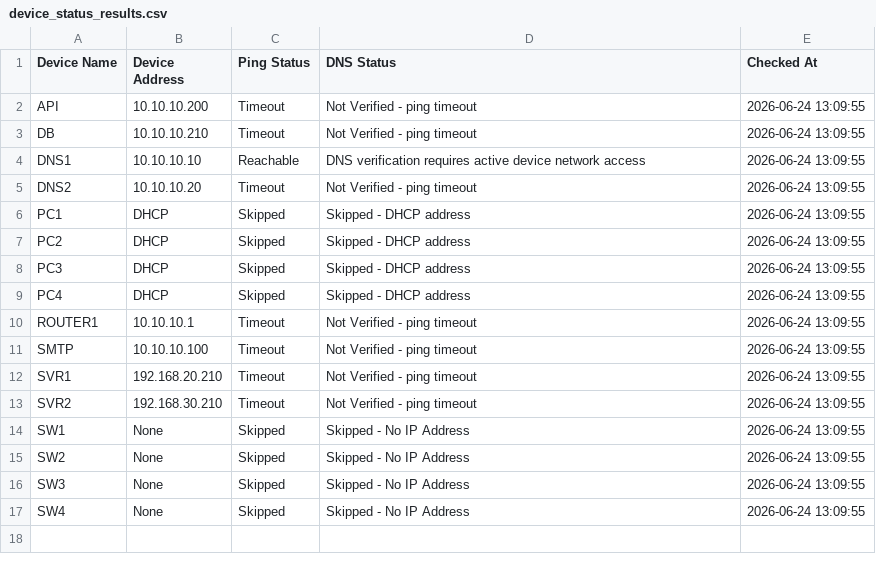
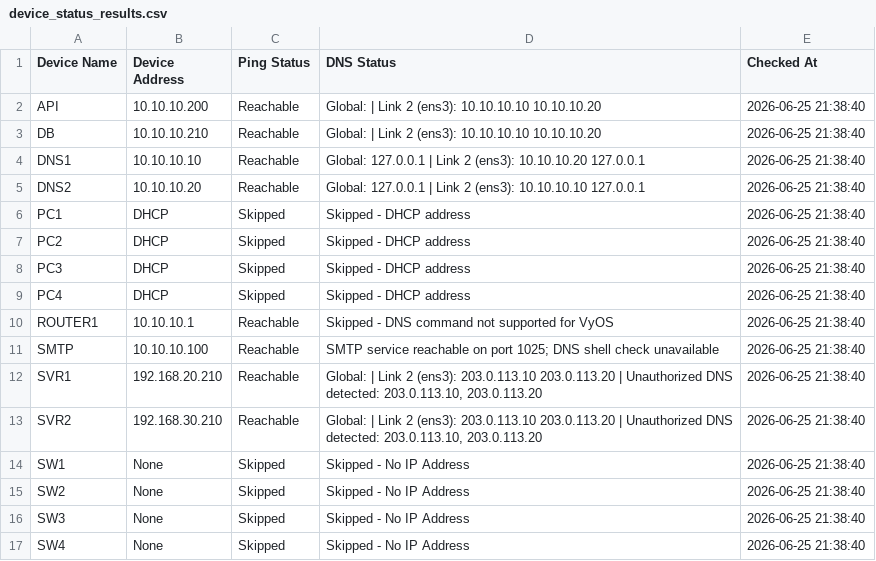
Before and after one commit to lantzops/python_network_automation, a CSV file: device_status_results.csv, drawn as a sheet.

Commit message:
successful device_status_results.csv added

```diff
--- a/device_status_results.csv
+++ b/device_status_results.csv
@@ -1,17 +1,17 @@
 Device Name,Device Address,Ping Status,DNS Status,Checked At
-API,10.10.10.200,Timeout,Not Verified - ping timeout,2026-06-24 13:09:55
-DB,10.10.10.210,Timeout,Not Verified - ping timeout,2026-06-24 13:09:55
-DNS1,10.10.10.10,Reachable,DNS verification requires active device network access,2026-06-24 13:09:55
-DNS2,10.10.10.20,Timeout,Not Verified - ping timeout,2026-06-24 13:09:55
-PC1,DHCP,Skipped,Skipped - DHCP address,2026-06-24 13:09:55
-PC2,DHCP,Skipped,Skipped - DHCP address,2026-06-24 13:09:55
-PC3,DHCP,Skipped,Skipped - DHCP address,2026-06-24 13:09:55
-PC4,DHCP,Skipped,Skipped - DHCP address,2026-06-24 13:09:55
-ROUTER1,10.10.10.1,Timeout,Not Verified - ping timeout,2026-06-24 13:09:55
-SMTP,10.10.10.100,Timeout,Not Verified - ping timeout,2026-06-24 13:09:55
-SVR1,192.168.20.210,Timeout,Not Verified - ping timeout,2026-06-24 13:09:55
-SVR2,192.168.30.210,Timeout,Not Verified - ping timeout,2026-06-24 13:09:55
-SW1,None,Skipped,Skipped - No IP Address,2026-06-24 13:09:55
-SW2,None,Skipped,Skipped - No IP Address,2026-06-24 13:09:55
-SW3,None,Skipped,Skipped - No IP Address,2026-06-24 13:09:55
-SW4,None,Skipped,Skipped - No IP Address,2026-06-24 13:09:55
+API,10.10.10.200,Reachable,Global: | Link 2 (ens3): 10.10.10.10 10.10.10.20,2026-06-25 21:38:40
+DB,10.10.10.210,Reachable,Global: | Link 2 (ens3): 10.10.10.10 10.10.10.20,2026-06-25 21:38:40
+DNS1,10.10.10.10,Reachable,Global: 127.0.0.1 | Link 2 (ens3): 10.10.10.20 127.0.0.1,2026-06-25 21:38:40
+DNS2,10.10.10.20,Reachable,Global: 127.0.0.1 | Link 2 (ens3): 10.10.10.10 127.0.0.1,2026-06-25 21:38:40
+PC1,DHCP,Skipped,Skipped - DHCP address,2026-06-25 21:38:40
+PC2,DHCP,Skipped,Skipped - DHCP address,2026-06-25 21:38:40
+PC3,DHCP,Skipped,Skipped - DHCP address,2026-06-25 21:38:40
+PC4,DHCP,Skipped,Skipped - DHCP address,2026-06-25 21:38:40
+ROUTER1,10.10.10.1,Reachable,Skipped - DNS command not supported for VyOS,2026-06-25 21:38:40
+SMTP,10.10.10.100,Reachable,SMTP service reachable on port 1025; DNS shell check unavailable,2026-06-25 21:38:40
+SVR1,192.168.20.210,Reachable,"Global: | Link 2 (ens3): 203.0.113.10 203.0.113.20 | Unauthorized DNS detected: 203.0.113.10, 203.0.113.20",2026-06-25 21:38:40
+SVR2,192.168.30.210,Reachable,"Global: | Link 2 (ens3): 203.0.113.10 203.0.113.20 | Unauthorized DNS detected: 203.0.113.10, 203.0.113.20",2026-06-25 21:38:40
+SW1,None,Skipped,Skipped - No IP Address,2026-06-25 21:38:40
+SW2,None,Skipped,Skipped - No IP Address,2026-06-25 21:38:40
+SW3,None,Skipped,Skipped - No IP Address,2026-06-25 21:38:40
+SW4,None,Skipped,Skipped - No IP Address,2026-06-25 21:38:40
```
